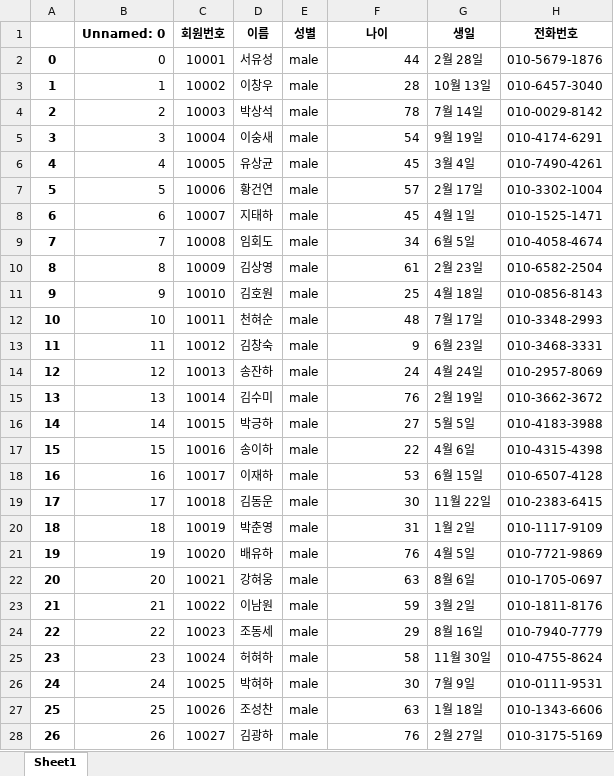
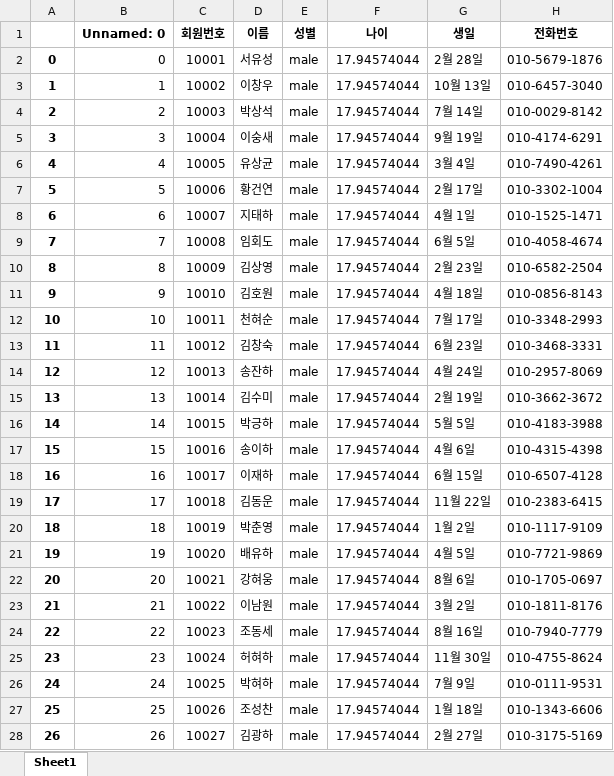
Before and after one commit to LRTK-CODER/DIL-Project, an Excel workbook: WolLu/de-identification/TestExcelFiles/result.xlsx, sheet Sheet1, drawn as a sheet; only a part is shown; values as stored, in another font and other column widths than the file's, no borders; the diff covers the shown part only; the diff names each change by its address in the sheet, - before the commit and + after, or states it on an @@ line.

```diff
--- a/WolLu/de-identification/TestExcelFiles/result.xlsx (sheet Sheet1)
+++ b/WolLu/de-identification/TestExcelFiles/result.xlsx (sheet Sheet1)
-F2 (나이): 44
+F2 (나이): 17.94574044
-F3 (나이): 28
+F3 (나이): 17.94574044
-F4 (나이): 78
+F4 (나이): 17.94574044
-F5 (나이): 54
+F5 (나이): 17.94574044
-F6 (나이): 45
+F6 (나이): 17.94574044
-F7 (나이): 57
+F7 (나이): 17.94574044
-F8 (나이): 45
+F8 (나이): 17.94574044
-F9 (나이): 34
+F9 (나이): 17.94574044
-F10 (나이): 61
+F10 (나이): 17.94574044
-F11 (나이): 25
+F11 (나이): 17.94574044
-F12 (나이): 48
+F12 (나이): 17.94574044
-F13 (나이): 9
+F13 (나이): 17.94574044
-F14 (나이): 24
+F14 (나이): 17.94574044
-F15 (나이): 76
+F15 (나이): 17.94574044
-F16 (나이): 27
+F16 (나이): 17.94574044
-F17 (나이): 22
+F17 (나이): 17.94574044
-F18 (나이): 53
+F18 (나이): 17.94574044
-F19 (나이): 30
+F19 (나이): 17.94574044
-F20 (나이): 31
+F20 (나이): 17.94574044
-F21 (나이): 76
+F21 (나이): 17.94574044
-F22 (나이): 63
+F22 (나이): 17.94574044
-F23 (나이): 59
+F23 (나이): 17.94574044
-F24 (나이): 29
+F24 (나이): 17.94574044
-F25 (나이): 58
+F25 (나이): 17.94574044
-F26 (나이): 30
+F26 (나이): 17.94574044
-F27 (나이): 63
+F27 (나이): 17.94574044
-F28 (나이): 76
+F28 (나이): 17.94574044
```
Also changed, not shown: 73 edited cells elsewhere in this sheet, 5 other files.
